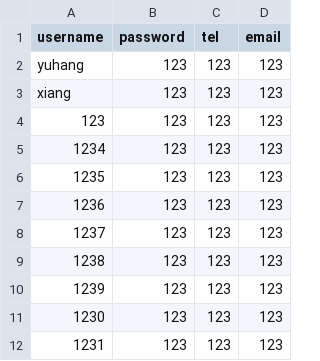
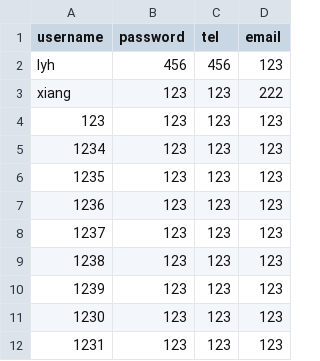
Before and after one commit to StephenZjy/Python_Learning_cd, a CSV file: User_Management/user_info.csv, drawn as a sheet.

```diff
--- a/User_Management/user_info.csv
+++ b/User_Management/user_info.csv
@@ -1,4 +1,4 @@
 username,password,tel,email
-yuhang,123,123,123
-xiang,123,123,123
+lyh,456,456,123
+xiang,123,123,222
 123,123,123,123
```
Also changed, not shown: 8 other files.
